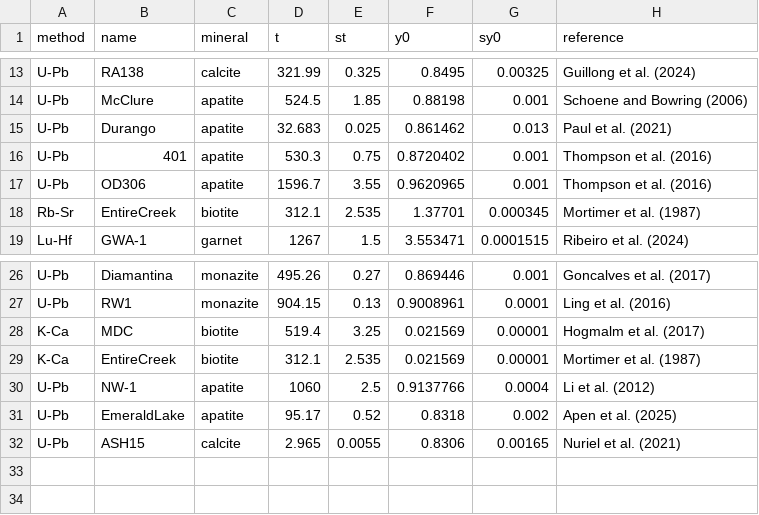
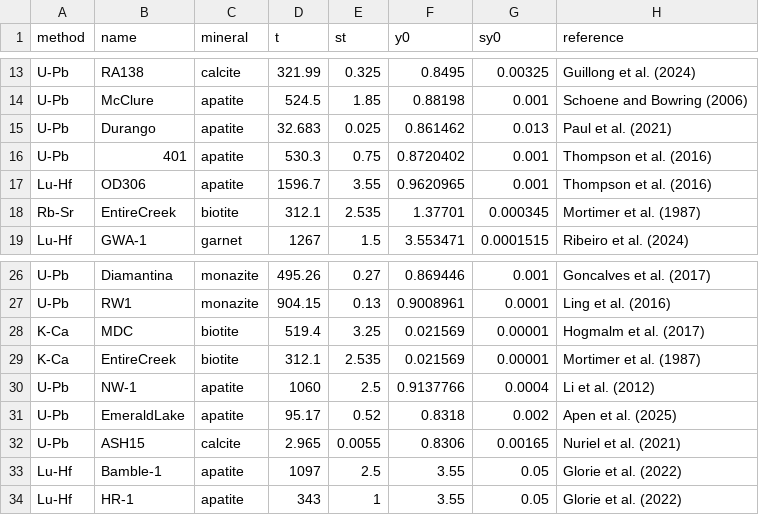
Before and after one commit to pvermees/KJ.jl, a CSV file: settings/standards/isochron.csv, drawn as a sheet; only a part is shown, gaps mark what is left out.

```diff
--- a/settings/standards/isochron.csv
+++ b/settings/standards/isochron.csv
@@ -16,3 +16,3 @@ U-Pb,Durango,apatite,32.683,0.025,0.861462,0.013,Paul et al. (2021)
 U-Pb,401,apatite,530.3,0.75,0.8720402,0.001,Thompson et al. (2016)
-U-Pb,OD306,apatite,1596.7,3.55,0.9620965,0.001,Thompson et al. (2016)
+Lu-Hf,OD306,apatite,1596.7,3.55,0.9620965,0.001,Thompson et al. (2016)
 Rb-Sr,EntireCreek,biotite,312.1,2.535,1.37701,0.000345,Mortimer et al. (1987)
@@ -32 +32,3 @@ U-Pb,EmeraldLake,apatite,95.17,0.52,0.8318,0.002,Apen et al. (2025)
 U-Pb,ASH15,calcite,2.965,0.0055,0.8306,0.00165,Nuriel et al. (2021)
+Lu-Hf,Bamble-1,apatite,1097,2.5,3.55,0.05,Glorie et al. (2022)
+Lu-Hf,HR-1,apatite,343,1,3.55,0.05,Glorie et al. (2022)
```
Also changed, not shown: 6 other files.
